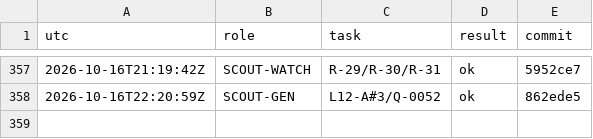
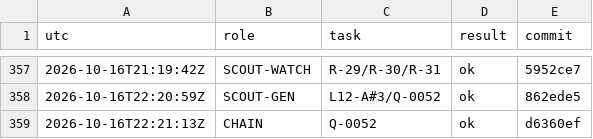
Before and after one commit to YinchenChang/aim, a TSV file: query/RUNLOG.tsv, drawn as a sheet; only a part is shown, gaps mark what is left out.

```diff
--- a/query/RUNLOG.tsv
+++ b/query/RUNLOG.tsv
@@ -358 +358,2 @@ utc	role	task	result	commit
 2026-10-16T22:20:59Z	SCOUT-GEN	L12-A#3/Q-0052	ok	862ede5
+2026-10-16T22:21:13Z	CHAIN	Q-0052	ok	d6360ef
```
Also changed, not shown: 1 other file.
